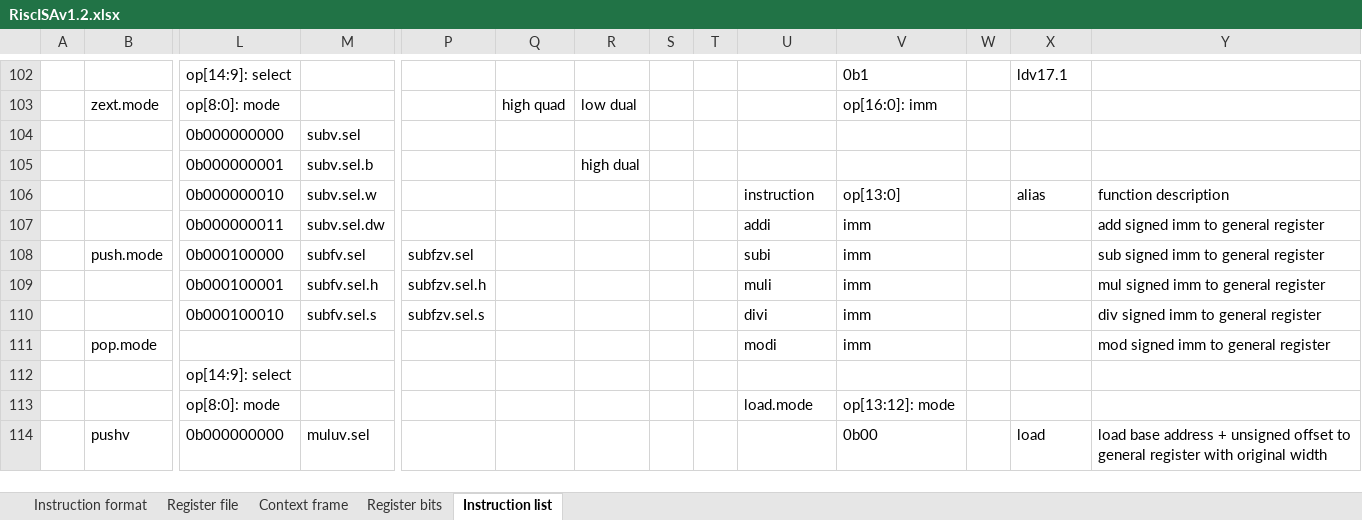
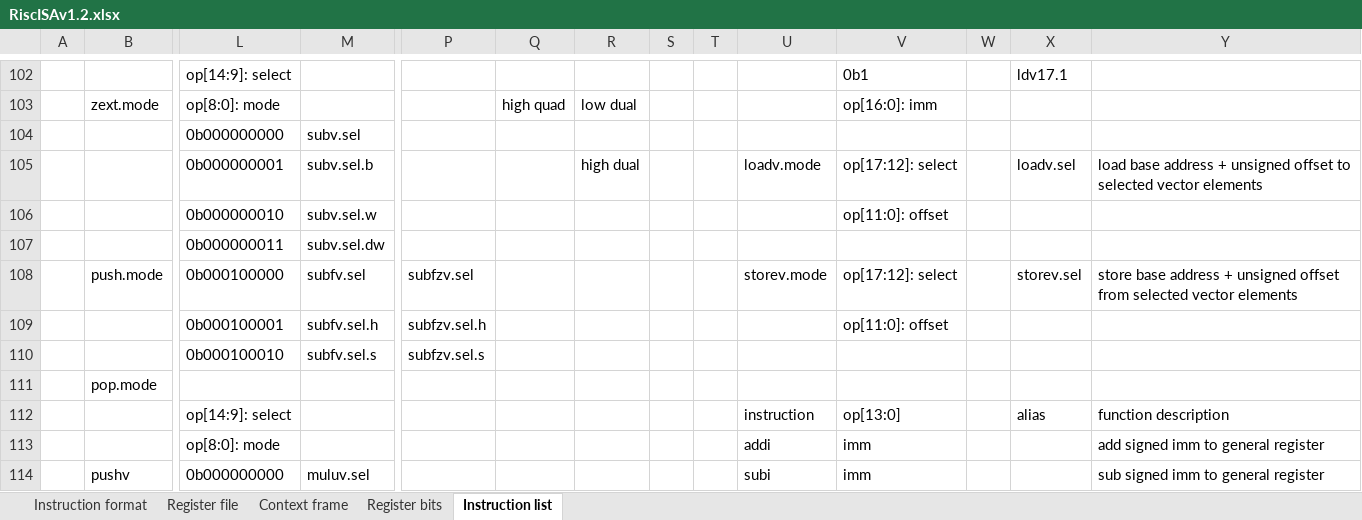
Before and after one commit to duanlin/lonelyx, an Excel workbook: RiscISAv1.2.xlsx, sheet Instruction list, drawn as a sheet; only a part is shown, gaps mark what is left out; values as stored, in another font and other column widths than the file's, no borders; removed rows and columns are numbered as before the commit, all else as after; rows hold the shown columns only; the diff covers the shown part only; the diff names each change by its address in the sheet, - before the commit and + after, or states it on an @@ line.

Commit message:
Add files via upload

```diff
--- a/RiscISAv1.2.xlsx (sheet Instruction list)
+++ b/RiscISAv1.2.xlsx (sheet Instruction list)
-U105: (empty)
+U105: loadv.mode
-V105: (empty)
+V105: op[17:12]: select
-X105: (empty)
+X105: loadv.sel
-Y105: (empty)
+Y105: load base address + unsigned offset to selected vector elements
-U106: instruction
+U106: (empty)
-V106: op[13:0]
+V106: op[11:0]: offset
-X106: alias
+X106: (empty)
-Y106: function description
+Y106: (empty)
-row 107:  |  | 0b000000011 | subv.sel.dw |  |  |  |  |  | addi | imm |  |  | add signed imm to general register
+row 107:  |  | 0b000000011 | subv.sel.dw
-U108: subi
+U108: storev.mode
-V108: imm
+V108: op[17:12]: select
-X108: (empty)
+X108: storev.sel
-Y108: sub signed imm to general register
+Y108: store base address + unsigned offset from selected vector elements
-U109: muli
+U109: (empty)
-V109: imm
+V109: op[11:0]: offset
-Y109: mul signed imm to general register
+Y109: (empty)
-U110: divi
+U110: (empty)
-V110:V111: imm
+V110:V111: (empty)
-Y110: div signed imm to general register
+Y110: (empty)
-U111: modi
+U111: (empty)
-Y111: mod signed imm to general register
+Y111: (empty)
-U112: (empty)
+U112: instruction
-V112: (empty)
+V112: op[13:0]
-X112: (empty)
+X112: alias
-Y112: (empty)
+Y112: function description
-row 113:  |  | op[8:0]: mode |  |  |  |  |  |  | load.mode | op[13:12]: mode
+row 113:  |  | op[8:0]: mode |  |  |  |  |  |  | addi | imm |  |  | add signed imm to general register
-U114: (empty)
+U114: subi
-V114: 0b00
+V114: imm
-X114: load
+X114: (empty)
-Y114: load base address + unsigned offset to general register with original width
+Y114: sub signed imm to general register
```
Also changed, not shown: 13 added rows, 13 removed rows, 194 edited cells and cell formats elsewhere in this sheet.
